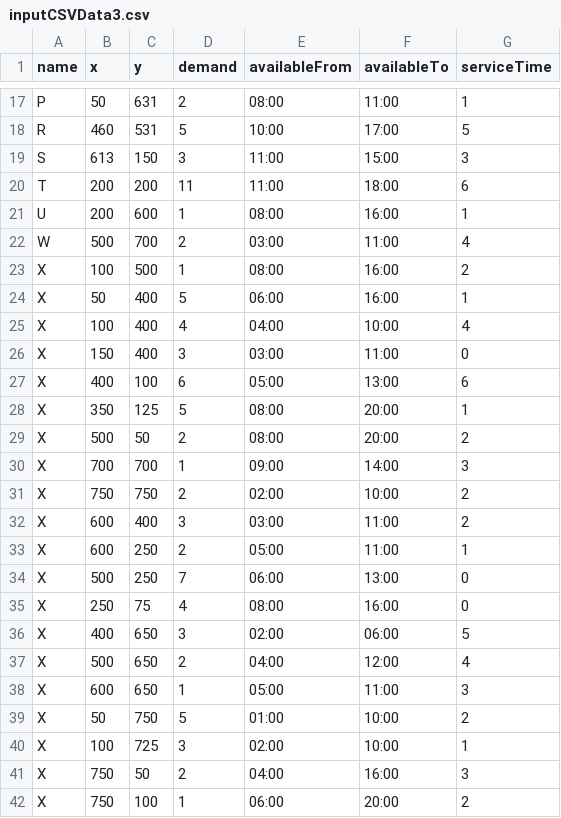
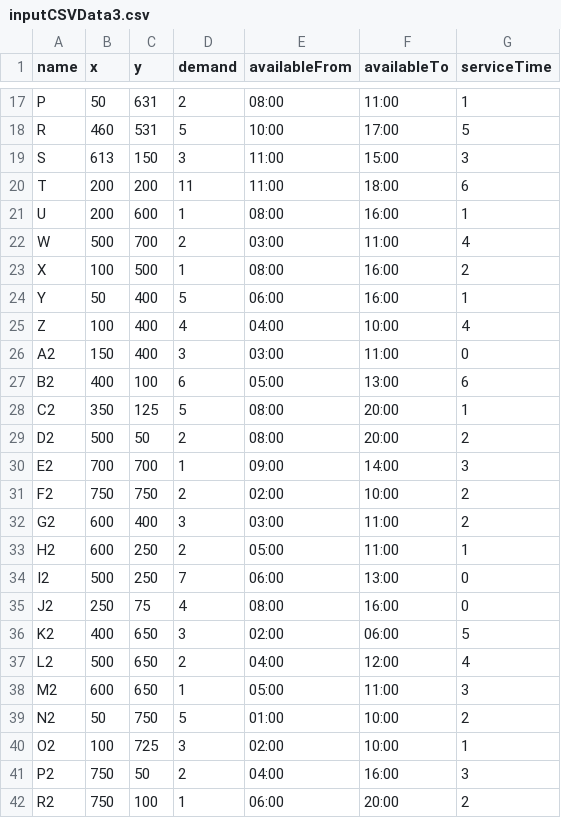
Before and after one commit to PKapski/Vehicle-Routing-Problem, a CSV file: src/main/resources/initialData/inputCSVData3.csv, drawn as a sheet; only a part is shown, gaps mark what is left out.

Commit message:
Added node names to javaFX app.

```diff
--- a/src/main/resources/initialData/inputCSVData3.csv
+++ b/src/main/resources/initialData/inputCSVData3.csv
@@ -23,20 +23,20 @@ W;500;700;2;03:00;11:00;4
 X;100;500;1;08:00;16:00;2
-X;50;400;5;06:00;16:00;1
-X;100;400;4;04:00;10:00;4
-X;150;400;3;03:00;11:00;0
-X;400;100;6;05:00;13:00;6
-X;350;125;5;08:00;20:00;1
-X;500;50;2;08:00;20:00;2
-X;700;700;1;09:00;14:00;3
-X;750;750;2;02:00;10:00;2
-X;600;400;3;03:00;11:00;2
-X;600;250;2;05:00;11:00;1
-X;500;250;7;06:00;13:00;0
-X;250;75;4;08:00;16:00;0
-X;400;650;3;02:00;06:00;5
-X;500;650;2;04:00;12:00;4
-X;600;650;1;05:00;11:00;3
-X;50;750;5;01:00;10:00;2
-X;100;725;3;02:00;10:00;1
-X;750;50;2;04:00;16:00;3
-X;750;100;1;06:00;20:00;2
+Y;50;400;5;06:00;16:00;1
+Z;100;400;4;04:00;10:00;4
+A2;150;400;3;03:00;11:00;0
+B2;400;100;6;05:00;13:00;6
+C2;350;125;5;08:00;20:00;1
+D2;500;50;2;08:00;20:00;2
+E2;700;700;1;09:00;14:00;3
+F2;750;750;2;02:00;10:00;2
+G2;600;400;3;03:00;11:00;2
+H2;600;250;2;05:00;11:00;1
+I2;500;250;7;06:00;13:00;0
+J2;250;75;4;08:00;16:00;0
+K2;400;650;3;02:00;06:00;5
+L2;500;650;2;04:00;12:00;4
+M2;600;650;1;05:00;11:00;3
+N2;50;750;5;01:00;10:00;2
+O2;100;725;3;02:00;10:00;1
+P2;750;50;2;04:00;16:00;3
+R2;750;100;1;06:00;20:00;2
```
Also changed, not shown: 3 other files.
